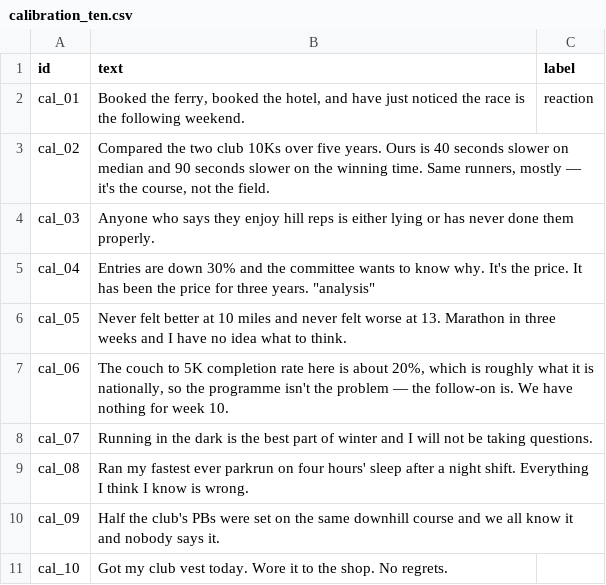
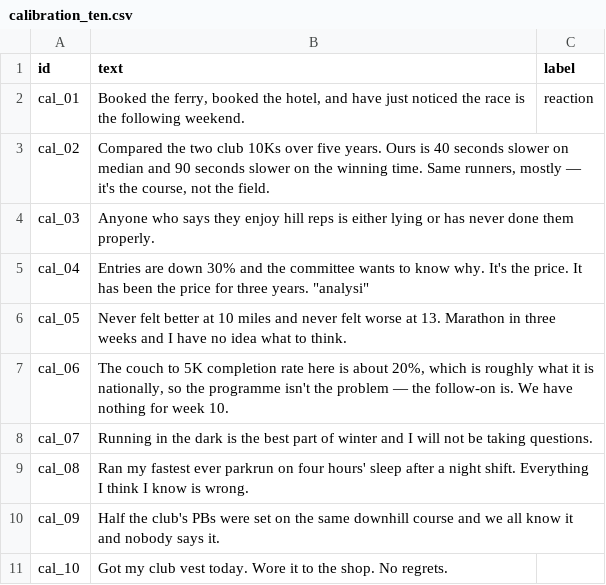
Before and after one commit to Anuj-Khadka/ai201-project3-takemeter-starter-v2026, a CSV file: data/calibration_ten.csv, drawn as a sheet.

Commit message:
Nov 2, 2026, 8:06 PM

```diff
--- a/data/calibration_ten.csv
+++ b/data/calibration_ten.csv
@@ -4,3 +4,3 @@ cal_02,"Compared the two club 10Ks over five years. Ours is 40 seconds slower on
 cal_03,Anyone who says they enjoy hill reps is either lying or has never done them properly.,
-cal_04,Entries are down 30% and the committee wants to know why. It's the price. It has been the price for three years. "analysis"
+cal_04,Entries are down 30% and the committee wants to know why. It's the price. It has been the price for three years. "analysi"
 cal_05,Never felt better at 10 miles and never felt worse at 13. Marathon in three weeks and I have no idea what to think.
```
